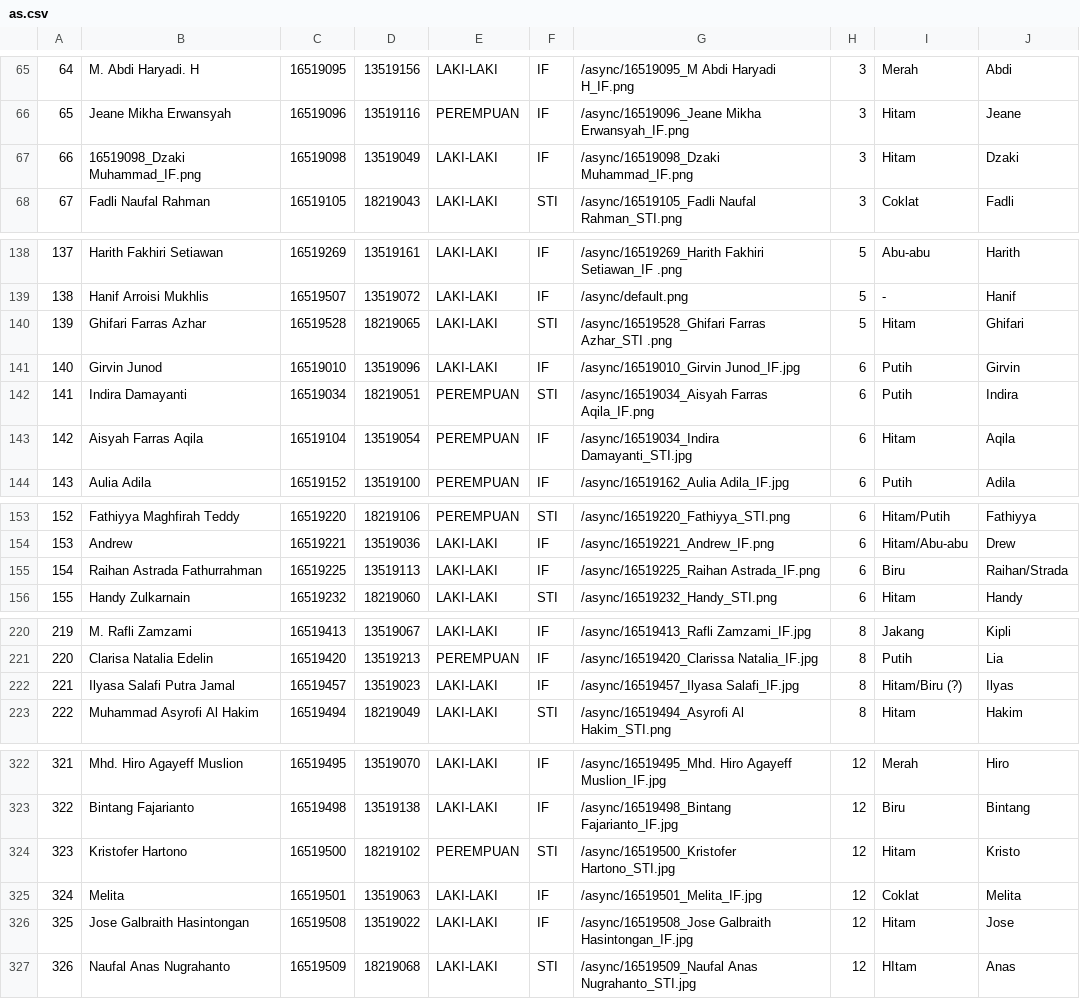
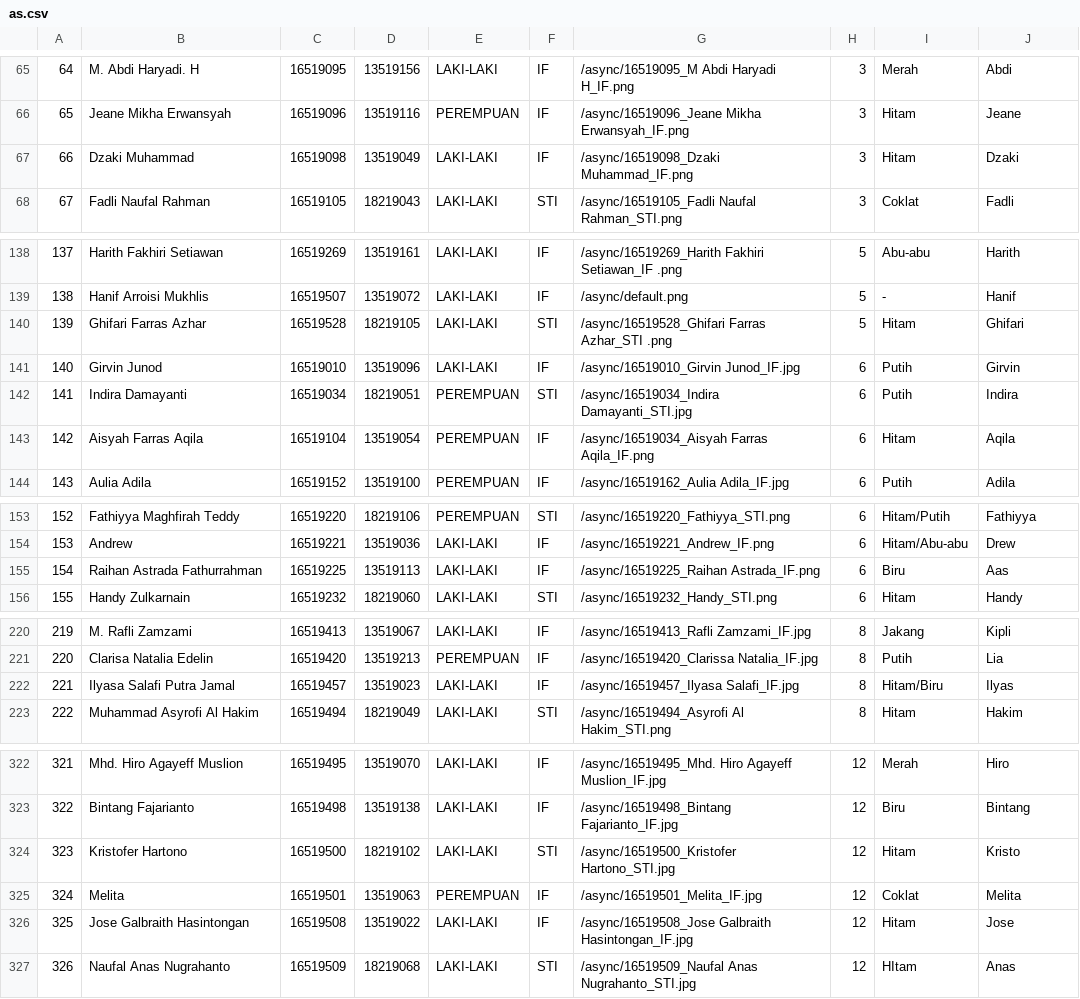
Before and after one commit to chrslex/DatabaseAsync, a CSV file: as.csv, drawn as a sheet; only a part is shown, gaps mark what is left out; the diff covers the shown part only.

Commit message:
Fix & clean data, Search hint update

```diff
--- a/as.csv
+++ b/as.csv
@@ -66,3 +66,3 @@
 65,Jeane Mikha Erwansyah,16519096,13519116,PEREMPUAN,IF,/async/16519096_Jeane Mikha Erwansyah_IF.png,3,Hitam,Jeane
-66,16519098_Dzaki Muhammad_IF.png,16519098,13519049,LAKI-LAKI,IF,/async/16519098_Dzaki Muhammad_IF.png,3,Hitam,Dzaki
+66,Dzaki Muhammad,16519098,13519049,LAKI-LAKI,IF,/async/16519098_Dzaki Muhammad_IF.png,3,Hitam,Dzaki
 67,Fadli Naufal Rahman,16519105,18219043,LAKI-LAKI,STI,/async/16519105_Fadli Naufal Rahman_STI.png,3,Coklat,Fadli
@@ -139,6 +139,6 @@
 138,Hanif Arroisi Mukhlis,16519507,13519072,LAKI-LAKI,IF,/async/default.png,5,-,Hanif
-139,Ghifari Farras Azhar,16519528,18219065,LAKI-LAKI,STI,/async/16519528_Ghifari Farras Azhar_STI .png,5,Hitam,Ghifari
+139,Ghifari Farras Azhar,16519528,18219105,LAKI-LAKI,STI,/async/16519528_Ghifari Farras Azhar_STI .png,5,Hitam,Ghifari
 140,Girvin Junod,16519010,13519096,LAKI-LAKI,IF,/async/16519010_Girvin Junod_IF.jpg,6,Putih,Girvin
-141,Indira Damayanti,16519034,18219051,PEREMPUAN,STI,/async/16519034_Aisyah Farras Aqila_IF.png,6,Putih,Indira
-142,Aisyah Farras Aqila,16519104,13519054,PEREMPUAN,IF,/async/16519034_Indira Damayanti_STI.jpg,6,Hitam,Aqila
+141,Indira Damayanti,16519034,18219051,PEREMPUAN,STI,/async/16519034_Indira Damayanti_STI.jpg,6,Putih,Indira
+142,Aisyah Farras Aqila,16519104,13519054,PEREMPUAN,IF,/async/16519034_Aisyah Farras Aqila_IF.png,6,Hitam,Aqila
 143,Aulia Adila,16519152,13519100,PEREMPUAN,IF,/async/16519162_Aulia Adila_IF.jpg,6,Putih,Adila
@@ -154,3 +154,3 @@
 153,Andrew,16519221,13519036,LAKI-LAKI,IF,/async/16519221_Andrew_IF.png,6,Hitam/Abu-abu,Drew
-154,Raihan Astrada Fathurrahman,16519225,13519113,LAKI-LAKI,IF,/async/16519225_Raihan Astrada_IF.png,6,Biru,Raihan/Strada
+154,Raihan Astrada Fathurrahman,16519225,13519113,LAKI-LAKI,IF,/async/16519225_Raihan Astrada_IF.png,6,Biru,Aas
 155,Handy Zulkarnain,16519232,18219060,LAKI-LAKI,STI,/async/16519232_Handy_STI.png,6,Hitam,Handy
@@ -221,3 +221,3 @@
 220,Clarisa Natalia Edelin ,16519420,13519213,PEREMPUAN,IF,/async/16519420_Clarissa Natalia_IF.jpg,8,Putih,Lia
-221,Ilyasa Salafi Putra Jamal,16519457,13519023,LAKI-LAKI,IF,/async/16519457_Ilyasa Salafi_IF.jpg,8,Hitam/Biru (?),Ilyas
+221,Ilyasa Salafi Putra Jamal,16519457,13519023,LAKI-LAKI,IF,/async/16519457_Ilyasa Salafi_IF.jpg,8,Hitam/Biru,Ilyas
 222,Muhammad Asyrofi Al Hakim,16519494,18219049,LAKI-LAKI,STI,/async/16519494_Asyrofi Al Hakim_STI.png,8,Hitam,Hakim
@@ -323,4 +323,4 @@
 322,Bintang Fajarianto,16519498,13519138,LAKI-LAKI,IF,/async/16519498_Bintang Fajarianto_IF.jpg,12,Biru,Bintang
-323,Kristofer Hartono,16519500,18219102,PEREMPUAN,STI,/async/16519500_Kristofer Hartono_STI.jpg,12,Hitam,Kristo
-324,Melita,16519501,13519063,LAKI-LAKI,IF,/async/16519501_Melita_IF.jpg,12,Coklat,Melita
+323,Kristofer Hartono,16519500,18219102,LAKI-LAKI,STI,/async/16519500_Kristofer Hartono_STI.jpg,12,Hitam,Kristo
+324,Melita,16519501,13519063,PEREMPUAN,IF,/async/16519501_Melita_IF.jpg,12,Coklat,Melita
 325,Jose Galbraith Hasintongan,16519508,13519022,LAKI-LAKI,IF,/async/16519508_Jose Galbraith Hasintongan_IF.jpg,12,Hitam,Jose
```
Also changed, not shown: 2 edited cells elsewhere in this file, 2 other files.
